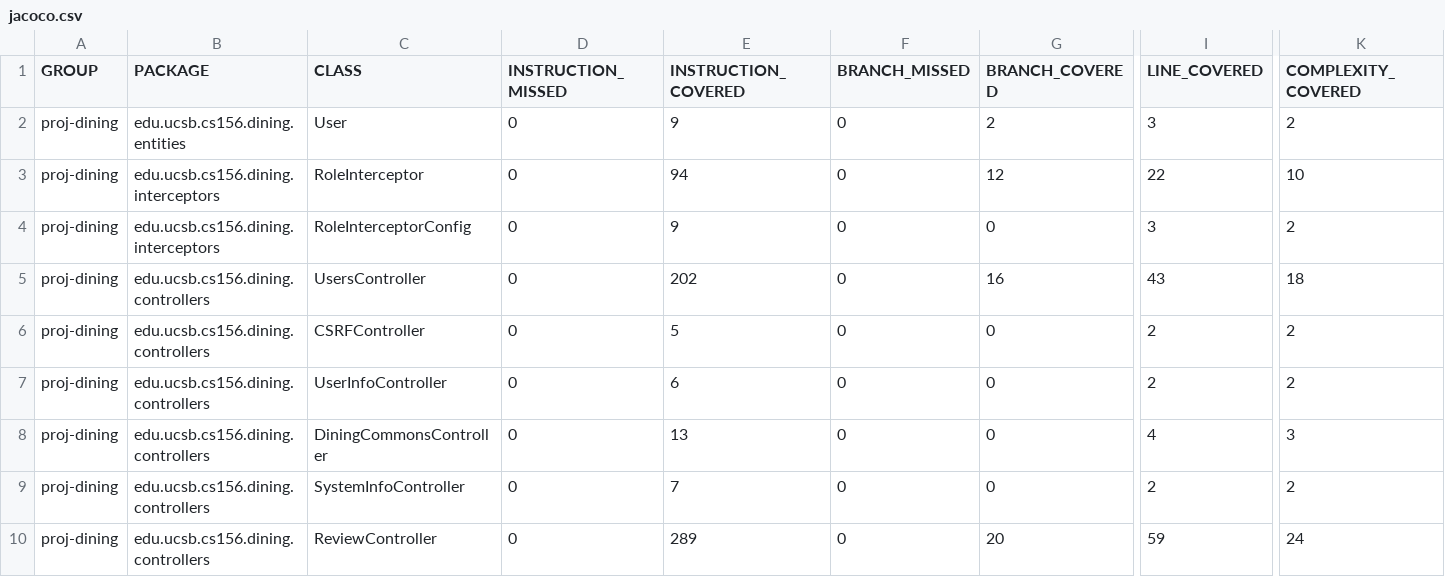
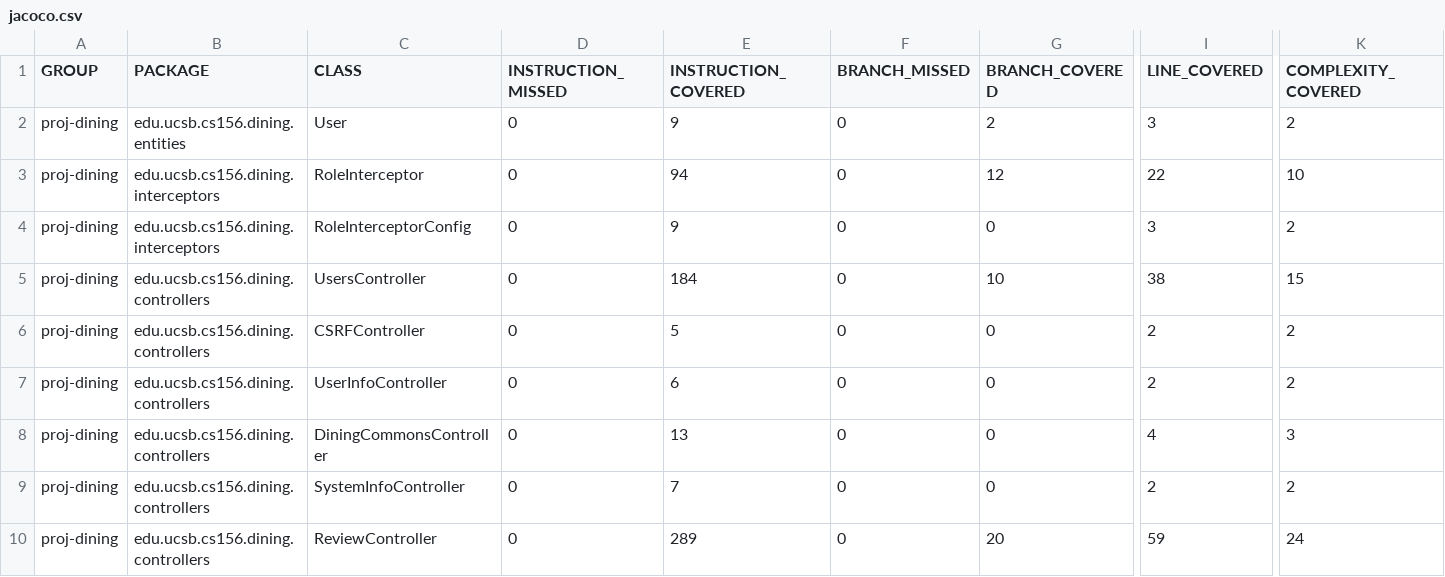
Before and after one commit to ucsb-cs156-s25/proj-dining-s25-08, a CSV file: prs/48/jacoco/jacoco.csv, drawn as a sheet; only a part is shown, gaps mark what is left out; the diff names each change by its address in the sheet, - before the commit and + after, or states it on an @@ line.

```diff
--- a/prs/48/jacoco/jacoco.csv
+++ b/prs/48/jacoco/jacoco.csv
-E5 (INSTRUCTION_COVERED): 202
+E5 (INSTRUCTION_COVERED): 184
-G5 (BRANCH_COVERED): 16
+G5 (BRANCH_COVERED): 10
-I5 (LINE_COVERED): 43
+I5 (LINE_COVERED): 38
-K5 (COMPLEXITY_COVERED): 18
+K5 (COMPLEXITY_COVERED): 15
```
Also changed, not shown: 7 other files.
